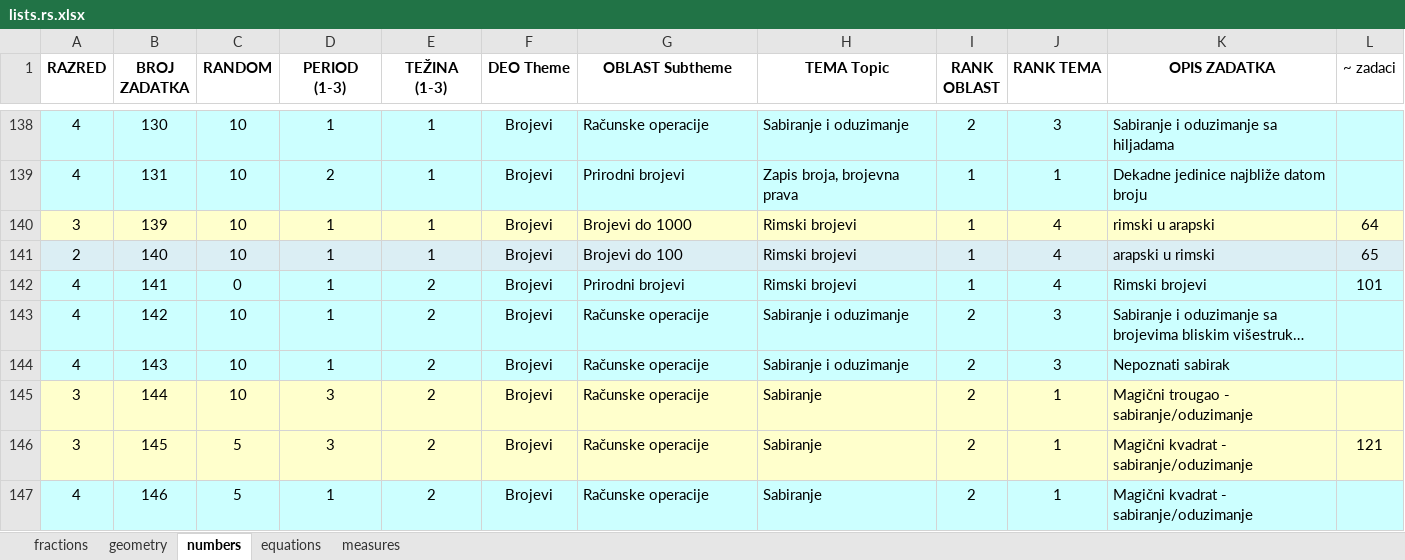
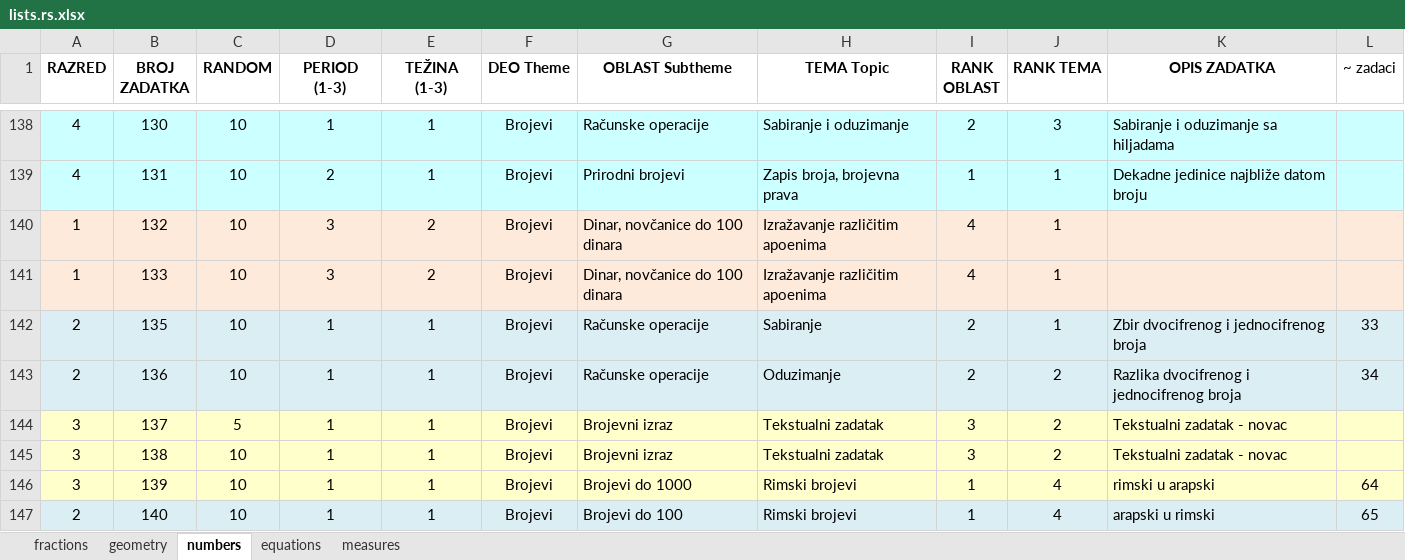
Before and after one commit to bradunov/shkola, an Excel workbook: lists/lists.rs.xlsx, sheet numbers, drawn as a sheet; only a part is shown, gaps mark what is left out; the shorter side is filled out with more unchanged rows; long unchanged cells end in …; values as stored, in another font and other column widths than the file's, no borders; the diff names each change by its address in the sheet, - before the commit and + after, or states it on an @@ line.

```diff
--- a/lists/lists.rs.xlsx (sheet numbers)
+++ b/lists/lists.rs.xlsx (sheet numbers)
+row 140: 1 | 132 | 10 | 3 | 2 | Brojevi | Dinar, novčanice do 100 dinara | Izražavanje različitim apoenima | 4 | 1
+row 141: 1 | 133 | 10 | 3 | 2 | Brojevi | Dinar, novčanice do 100 dinara | Izražavanje različitim apoenima | 4 | 1
+row 142: 2 | 135 | 10 | 1 | 1 | Brojevi | Računske operacije | Sabiranje | 2 | 1 | Zbir dvocifrenog i jednocifrenog broja | 33
+row 143: 2 | 136 | 10 | 1 | 1 | Brojevi | Računske operacije | Oduzimanje | 2 | 2 | Razlika dvocifrenog i jednocifrenog broja | 34
+row 144: 3 | 137 | 5 | 1 | 1 | Brojevi | Brojevni izraz | Tekstualni zadatak | 3 | 2 | Tekstualni zadatak - novac
+row 145: 3 | 138 | 10 | 1 | 1 | Brojevi | Brojevni izraz | Tekstualni zadatak | 3 | 2 | Tekstualni zadatak - novac
```
Also changed, not shown: sheet measures, sheet geometry, 42 other files.
